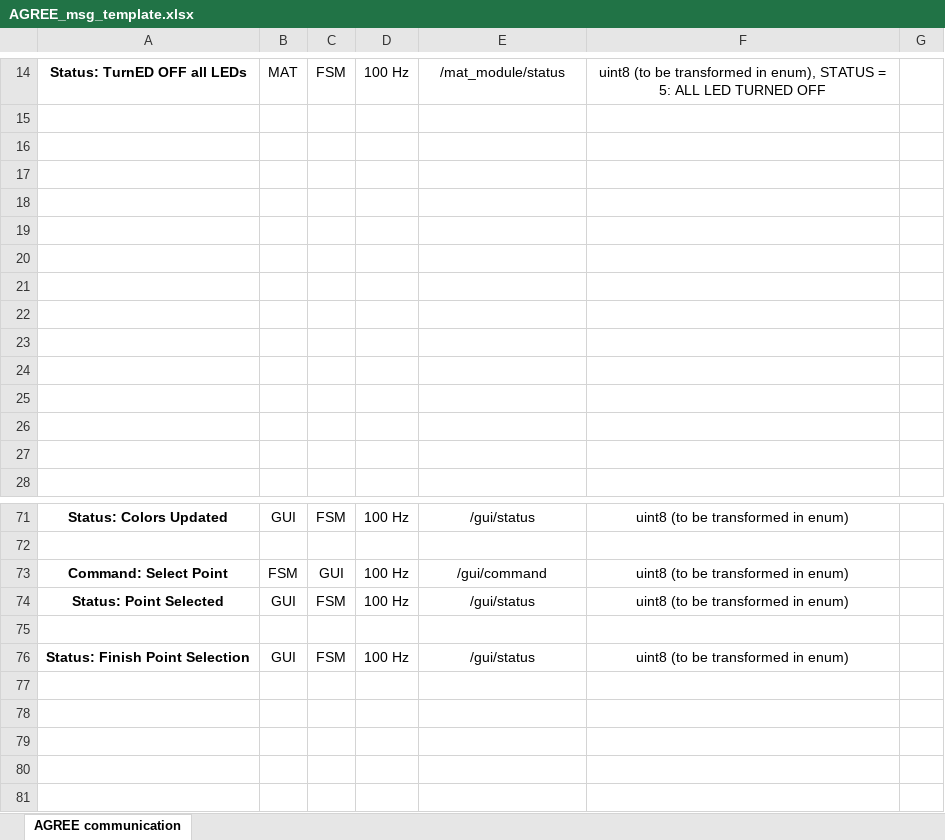
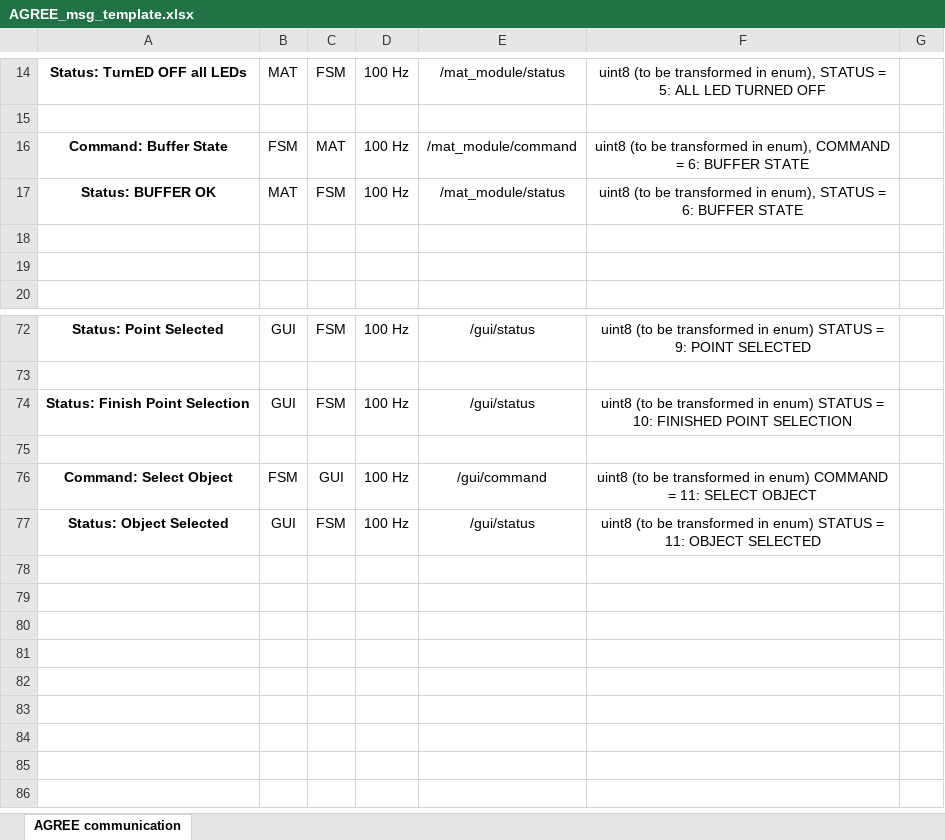
Before and after one commit to stex2005/AGREE-diagrams, an Excel workbook: AGREE_msg_template.xlsx, sheet AGREE communication, drawn as a sheet; only a part is shown, gaps mark what is left out; the shorter side is filled out with more unchanged rows; values as stored, in another font and other column widths than the file's, no borders; removed rows and columns are numbered as before the commit, all else as after; the diff covers the shown part only; the diff names each change by its address in the sheet, - before the commit and + after, or states it on an @@ line.

```diff
--- a/AGREE_msg_template.xlsx (sheet AGREE communication)
+++ b/AGREE_msg_template.xlsx (sheet AGREE communication)
-row 16: (empty)
+row 16: Command: Buffer State | FSM | MAT | 100 Hz | /mat_module/command | uint8 (to be transformed in enum), COMMAND = 6: BUFFER STATE
-row 17: (empty)
+row 17: Status: BUFFER OK | MAT | FSM | 100 Hz | /mat_module/status | uint8 (to be transformed in enum), STATUS = 6: BUFFER STATE
-row 18: (empty)
-row 19: (empty)
-row 20: (empty)
-row 21: (empty)
-row 22: (empty)
-row 23: (empty)
-row 24: (empty)
-row 25: (empty)
-A72: Status: Colors Updated
+A72: Status: Point Selected
-F72: …in enum)
+F72: …in enum) STATUS = 9: POINT SELECTED
-row 73: Command: Select Point | FSM | GUI | 100 Hz | /gui/command | uint8 (to be transformed in enum)
-A74: Status: Point Selected
+A74: Status: Finish Point Selection
-F74: …in enum)
+F74: …in enum) STATUS = 10: FINISHED POINT SELECTION
+row 76: Command: Select Object | FSM | GUI | 100 Hz | /gui/command | uint8 (to be transformed in enum) COMMAND = 11: SELECT OBJECT
-A77: Status: Finish Point Selection
+A77: Status: Object Selected
-F77: …in enum)
+F77: …in enum) STATUS = 11: OBJECT SELECTED
-row 77: (empty)
```
Also changed, not shown: 10 added rows, 1 removed row and 29 edited cells elsewhere in this sheet.
